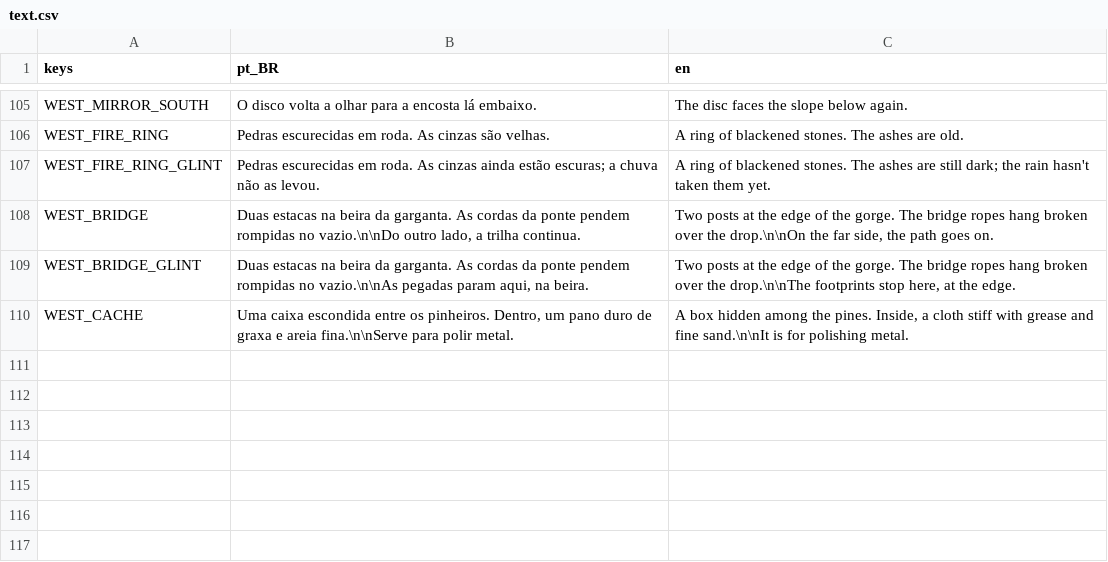
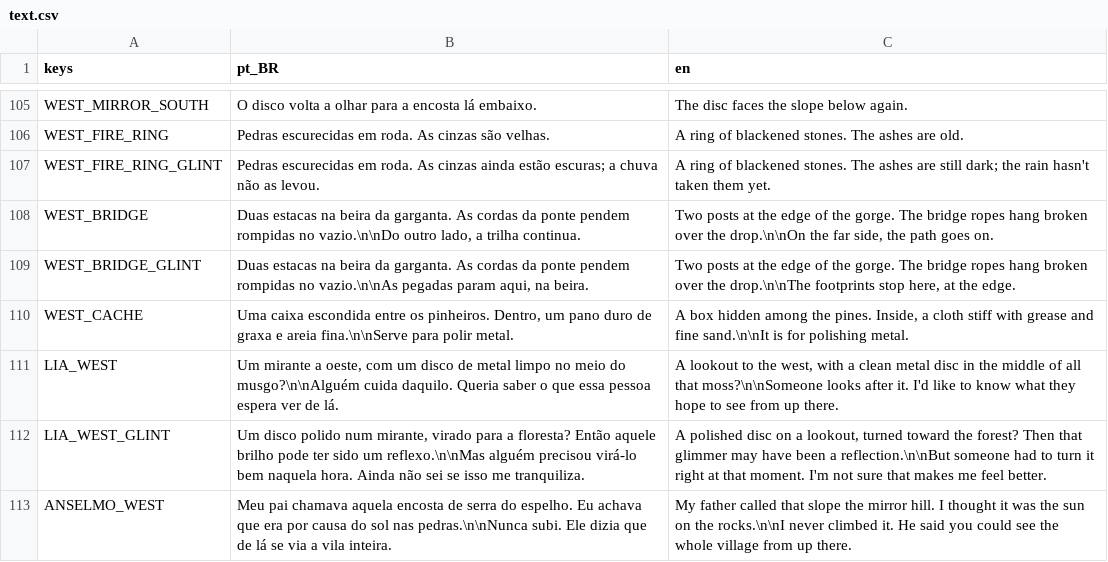
Before and after one commit to Jovinull/Ardovel, a CSV file: locale/text.csv, drawn as a sheet; only a part is shown, gaps mark what is left out; the diff names each change by its address in the sheet, - before the commit and + after, or states it on an @@ line.

Commit message:
Let Lia and Anselmo talk about the lookout once
After the lookout has been seen, Lia wonders who looks after the disc (and, if the glint was seen, whether it was only a reflection), and Anselmo remembers that his father called the slope the mirror hill. Each says it once, after any hens' lines still pending.

```diff
--- a/locale/text.csv
+++ b/locale/text.csv
+row 111: LIA_WEST | Um mirante a oeste, com um disco de metal limpo no meio do musgo?\n\nAlguém cuida daquilo. Queria saber o que essa pessoa espera ver de lá. | A lookout to the west, with a clean metal disc in the middle of all that moss?\n\nSomeone looks after it. I'd like to know what they hope to see from up there.
+row 112: LIA_WEST_GLINT | Um disco polido num mirante, virado para a floresta? Então aquele brilho pode ter sido um reflexo.\n\nMas alguém precisou virá-lo bem naquela hora. Ainda não sei se isso me tranquiliza. | A polished disc on a lookout, turned toward the forest? Then that glimmer may have been a reflection.\n\nBut someone had to turn it right at that moment. I'm not sure that makes me feel better.
+row 113: ANSELMO_WEST | Meu pai chamava aquela encosta de serra do espelho. Eu achava que era por causa do sol nas pedras.\n\nNunca subi. Ele dizia que de lá se via a vila inteira. | My father called that slope the mirror hill. I thought it was the sun on the rocks.\n\nI never climbed it. He said you could see the whole village from up there.
```
Also changed, not shown: 3 other files.
